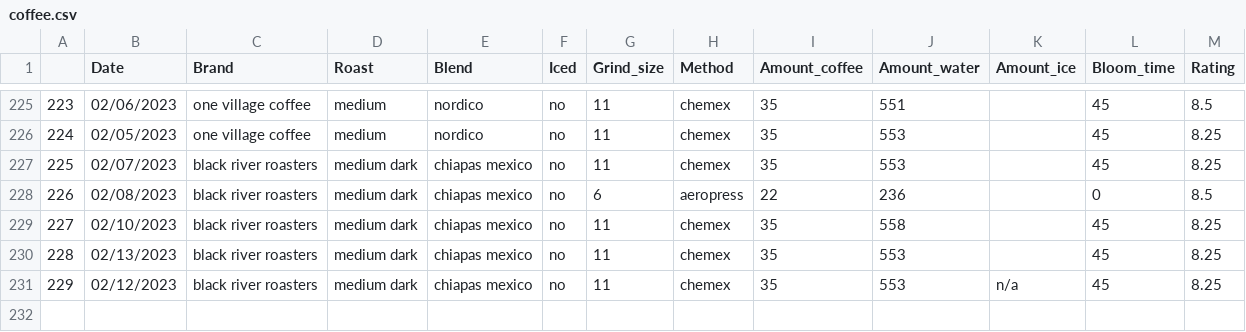
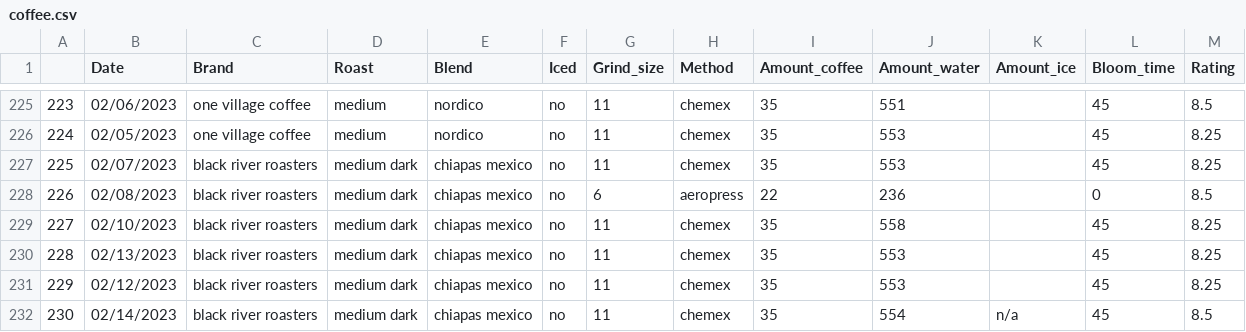
Before and after one commit to TomPMcGuire37/Coffee2, a CSV file: coffee.csv, drawn as a sheet; only a part is shown, gaps mark what is left out.

Commit message:
Added daily coffee data

```diff
--- a/coffee.csv
+++ b/coffee.csv
@@ -230,2 +230,3 @@
 228,02/13/2023,black river roasters,medium dark,chiapas mexico,no,11,chemex,35,553,,45,8.25
-229,02/12/2023,black river roasters,medium dark,chiapas mexico,no,11,chemex,35,553,n/a,45,8.25
+229,02/12/2023,black river roasters,medium dark,chiapas mexico,no,11,chemex,35,553,,45,8.25
+230,02/14/2023,black river roasters,medium dark,chiapas mexico,no,11,chemex,35,554,n/a,45,8.5
```
Also changed, not shown: 1 other file.
